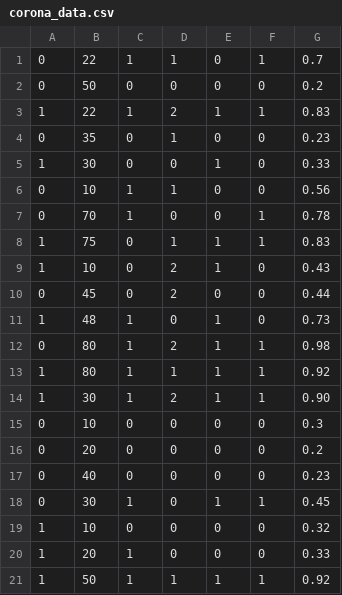
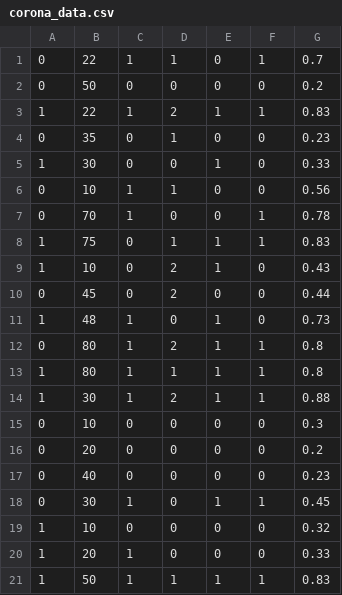
Before and after one commit to deepen-stha/CovidInfo, a CSV file: corona_data.csv, drawn as a sheet.

Commit message:
Update corona_data.csv

```diff
--- a/corona_data.csv
+++ b/corona_data.csv
@@ -11,5 +11,5 @@
 1,48,1,0,1,0,0.73
-0,80,1,2,1,1,0.98
-1,80,1,1,1,1,0.92
-1,30,1,2,1,1,0.90
+0,80,1,2,1,1,0.8
+1,80,1,1,1,1,0.8
+1,30,1,2,1,1,0.88
 0,10,0,0,0,0,0.3
@@ -20,2 +20,2 @@
 1,20,1,0,0,0,0.33
-1,50,1,1,1,1,0.92
+1,50,1,1,1,1,0.83
```
